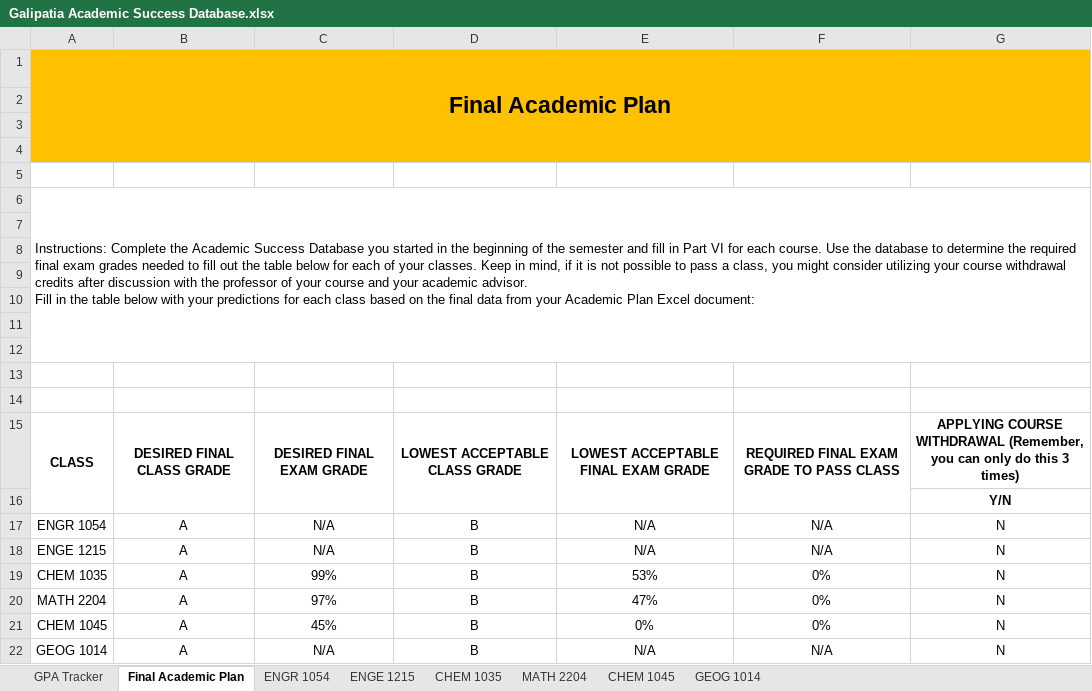
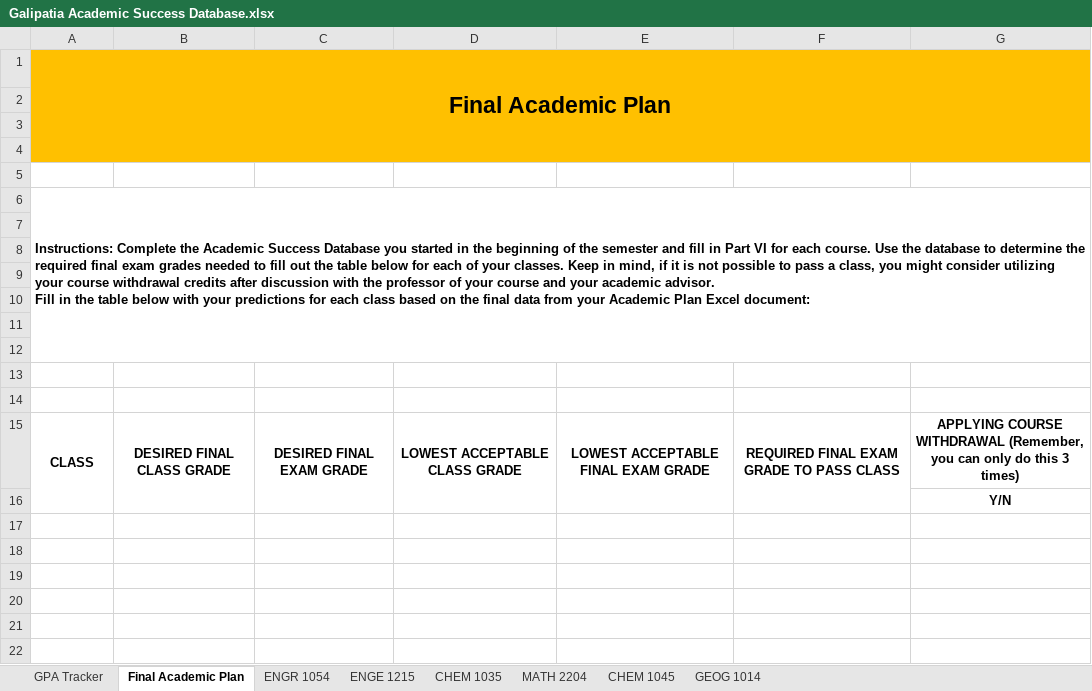
Before and after one commit to ReeceYankey/CanvasGradeChecker, an Excel workbook: Galipatia Academic Success Database.xlsx, sheet Final Academic Plan, drawn as a sheet; values as stored, in another font and other column widths than the file's, no borders; charts and pictures not drawn; the diff names each change by its address in the sheet, - before the commit and + after, or states it on an @@ line.

```diff
--- a/Galipatia Academic Success Database.xlsx (sheet Final Academic Plan)
+++ b/Galipatia Academic Success Database.xlsx (sheet Final Academic Plan)
-A6 bold: off
+A6 bold: on
-row 17: ENGR 1054 | A | N/A | B | N/A | N/A | N
-row 18: ENGE 1215 | A | N/A | B | N/A | N/A | N
-row 19: CHEM 1035 | A | 99% | B | 53% | 0% | N
-row 20: MATH 2204 | A | 97% | B | 47% | 0% | N
-row 21: CHEM 1045 | A | 45% | B | 0% | 0% | N
-row 22: GEOG 1014 | A | N/A | B | N/A | N/A | N
```
Also changed, not shown: sheet GPA Tracker, sheet ENGE 1215, sheet MATH 2204, sheet ENGR 1054, sheet GEOG 1014, sheet CHEM 1045, 1 more sheet, formulas that keep their value, charts or pictures.
